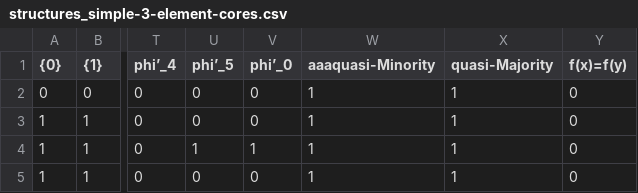
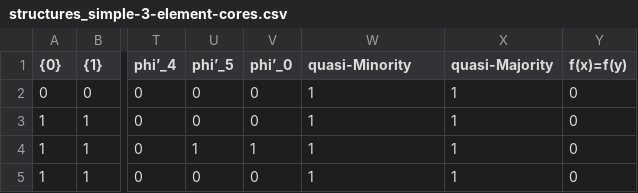
Before and after one commit to StefanoF66/Mal-cev-clones-over-0-1-2-up-to-minor-equivalence, a CSV file: Structures_databases/Simple/structures_simple-3-element-cores.csv, drawn as a sheet; only a part is shown, gaps mark what is left out; the diff names each change by its address in the sheet, - before the commit and + after, or states it on an @@ line.

Commit message:
Update structures_simple-3-element-cores.csv

```diff
--- a/Structures_databases/Simple/structures_simple-3-element-cores.csv
+++ b/Structures_databases/Simple/structures_simple-3-element-cores.csv
-W1: aaaquasi-Minority
+W1: quasi-Minority
```
